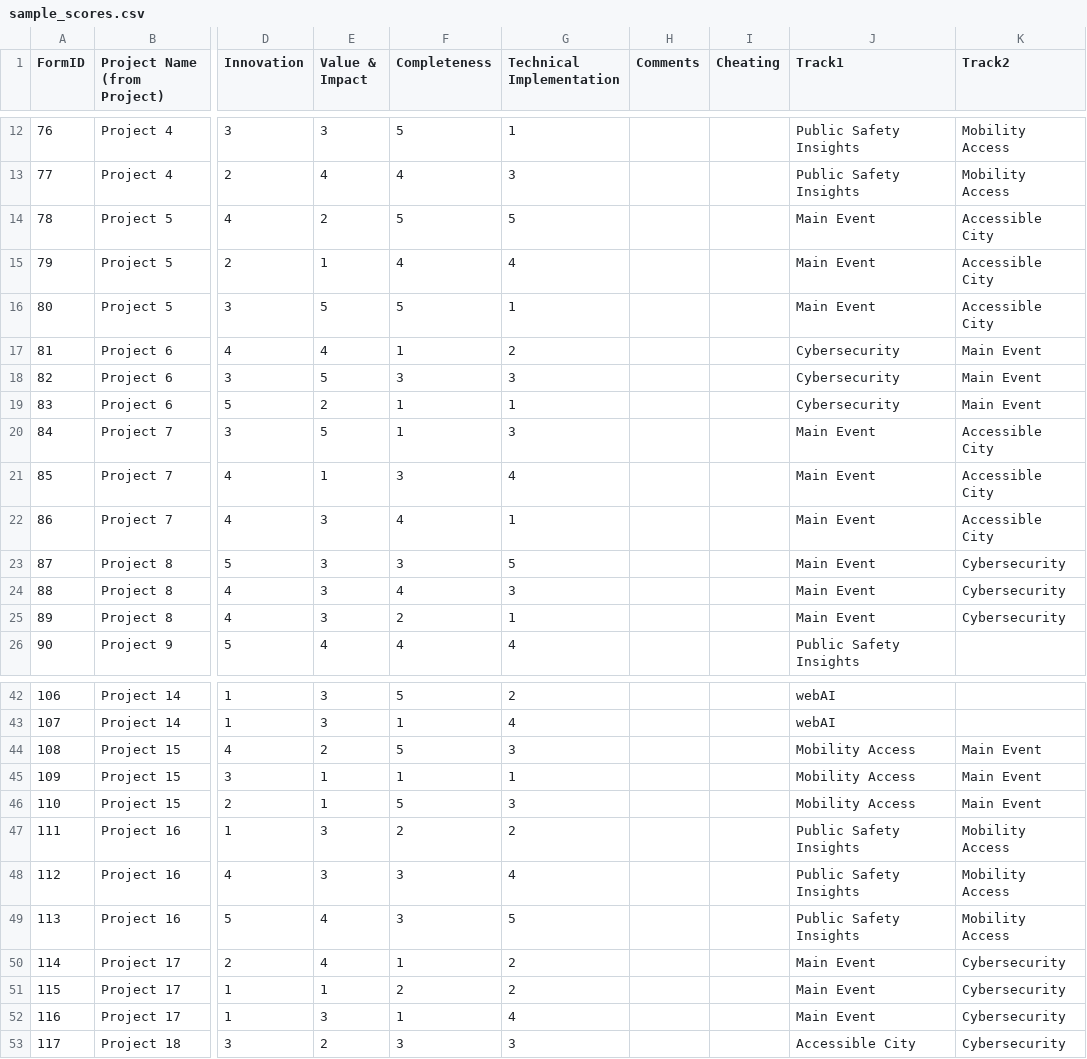
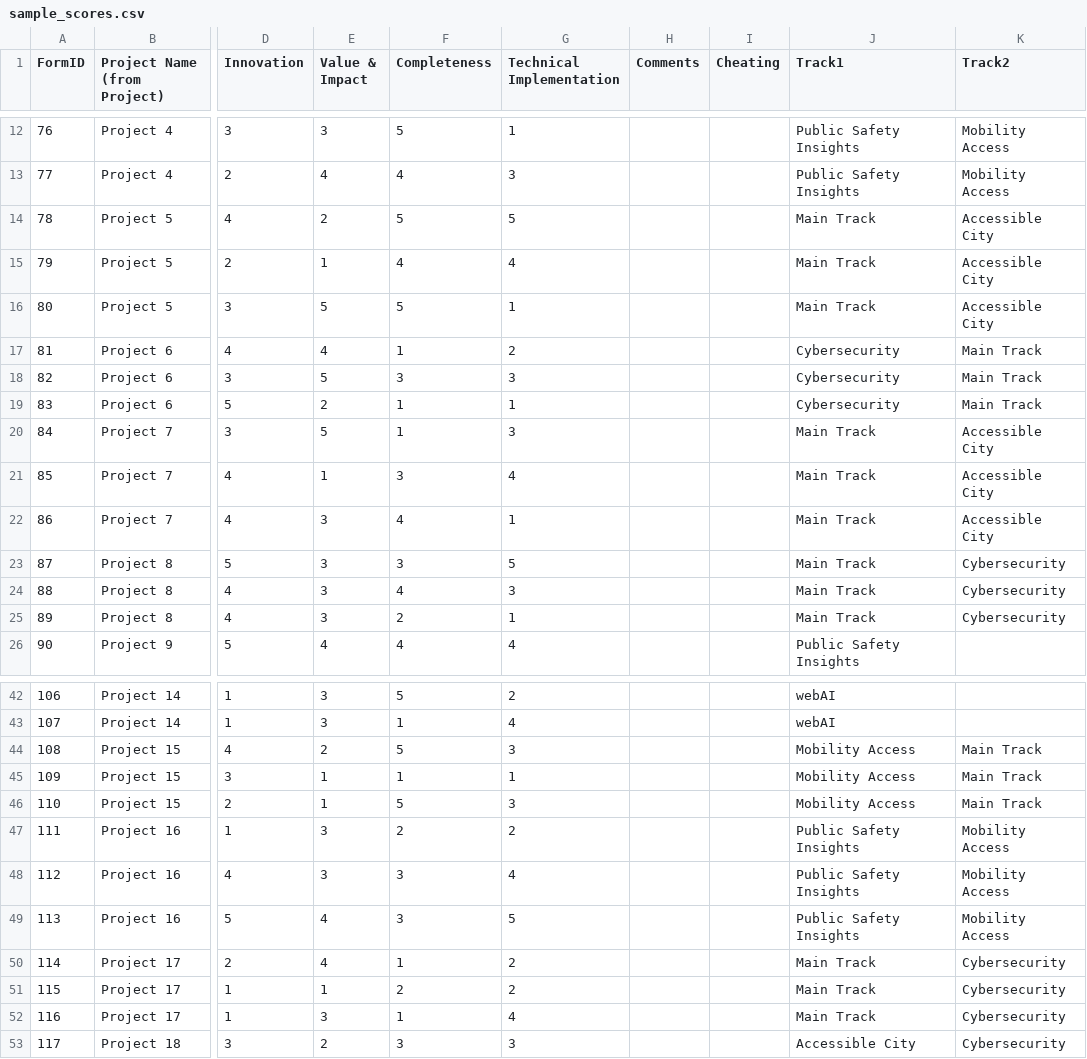
Before and after one commit to RexCraft-dev/RiverHacks, a CSV file: data/sample_scores.csv, drawn as a sheet; only a part is shown, gaps mark what is left out; the diff names each change by its address in the sheet, - before the commit and + after, or states it on an @@ line.

```diff
--- a/data/sample_scores.csv
+++ b/data/sample_scores.csv
-J14:J16 (Track1): Main Event
+J14:J16 (Track1): Main Track
-K17:K19 (Track2): Main Event
+K17:K19 (Track2): Main Track
-J20:J25 (Track1): Main Event
+J20:J25 (Track1): Main Track
-K44:K46 (Track2): Main Event
+K44:K46 (Track2): Main Track
-J50:J52 (Track1): Main Event
+J50:J52 (Track1): Main Track
```
Also changed, not shown: data/sample_projects.csv, 3 other files.
